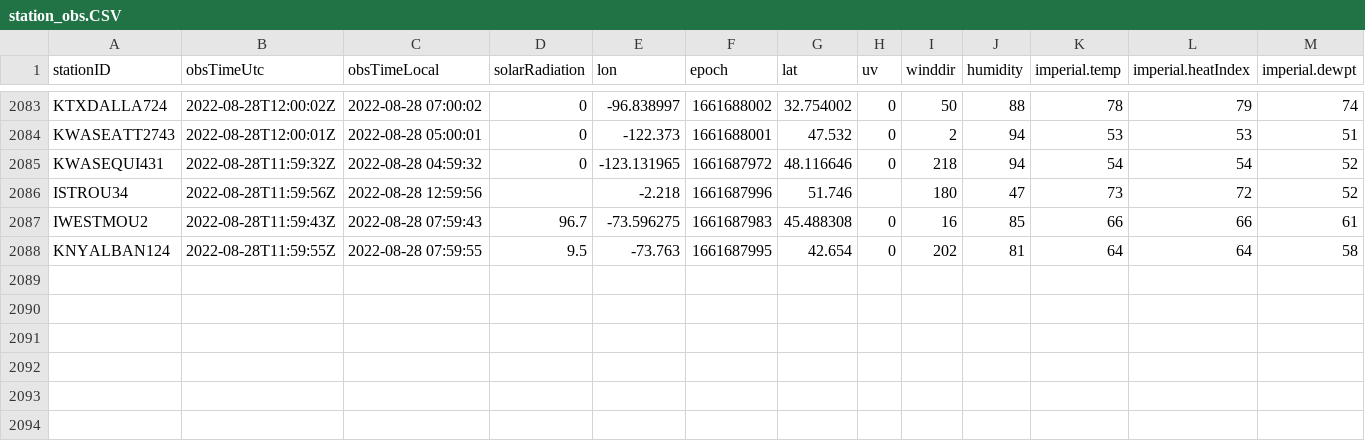
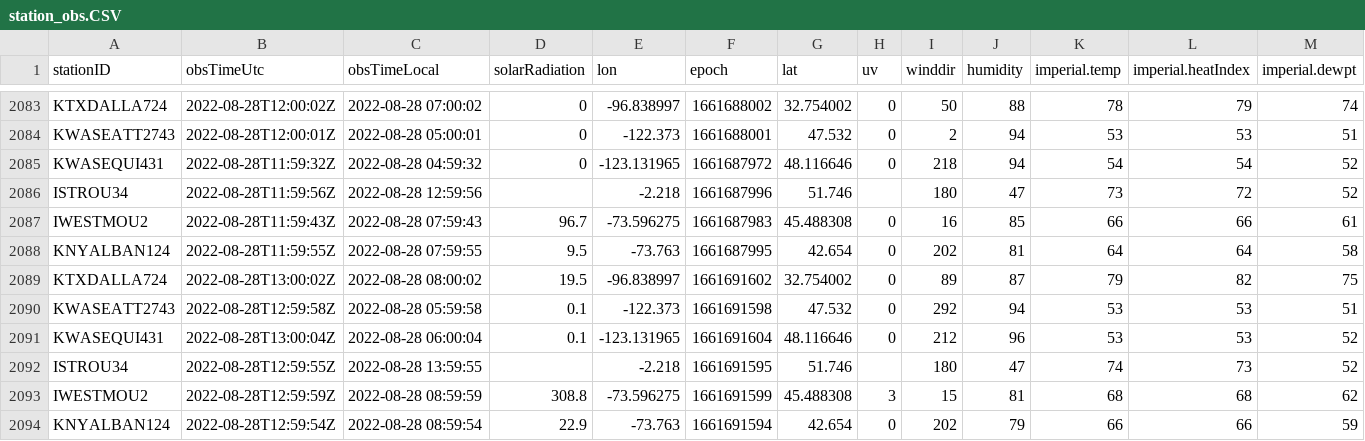
Before and after one commit to lagerratrobe/weather_station, a CSV file: Data/station_obs.CSV, drawn as a sheet; only a part is shown, gaps mark what is left out; rows hold the shown columns only; the diff names each change by its address in the sheet, - before the commit and + after, or states it on an @@ line.

```diff
--- a/Data/station_obs.CSV
+++ b/Data/station_obs.CSV
+row 2089: KTXDALLA724 | 2022-08-28T13:00:02Z | 2022-08-28 08:00:02 | 19.5 | -96.838997 | 1661691602 | 32.754002 | 0 | 89 | 87 | 79 | 82 | 75
+row 2090: KWASEATT2743 | 2022-08-28T12:59:58Z | 2022-08-28 05:59:58 | 0.1 | -122.373 | 1661691598 | 47.532 | 0 | 292 | 94 | 53 | 53 | 51
+row 2091: KWASEQUI431 | 2022-08-28T13:00:04Z | 2022-08-28 06:00:04 | 0.1 | -123.131965 | 1661691604 | 48.116646 | 0 | 212 | 96 | 53 | 53 | 52
+row 2092: ISTROU34 | 2022-08-28T12:59:55Z | 2022-08-28 13:59:55 |  | -2.218 | 1661691595 | 51.746 |  | 180 | 47 | 74 | 73 | 52
+row 2093: IWESTMOU2 | 2022-08-28T12:59:59Z | 2022-08-28 08:59:59 | 308.8 | -73.596275 | 1661691599 | 45.488308 | 3 | 15 | 81 | 68 | 68 | 62
+row 2094: KNYALBAN124 | 2022-08-28T12:59:54Z | 2022-08-28 08:59:54 | 22.9 | -73.763 | 1661691594 | 42.654 | 0 | 202 | 79 | 66 | 66 | 59
```
Also changed, not shown: 1 other file.
